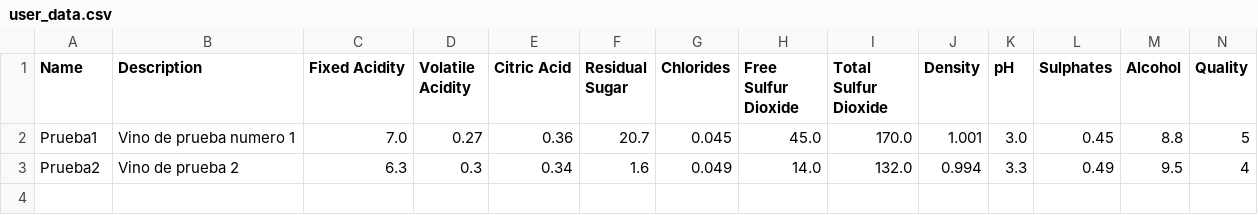
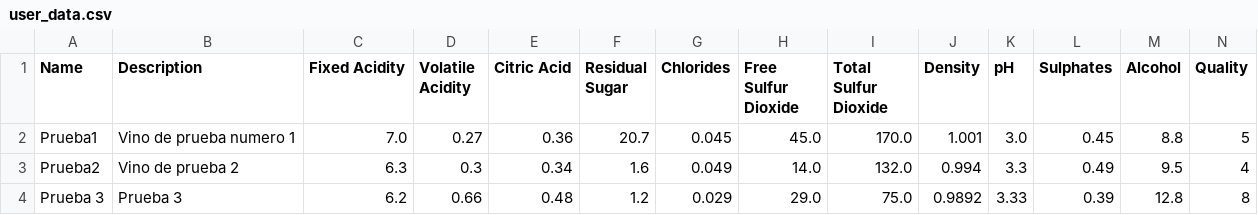
Before and after one commit to Ramplex/DATA_SCIENCE, a CSV file: Final_Project/data/user_data.csv, drawn as a sheet; the diff names each change by its address in the sheet, - before the commit and + after, or states it on an @@ line.

```diff
--- a/Final_Project/data/user_data.csv
+++ b/Final_Project/data/user_data.csv
+row 4: Prueba 3 | Prueba 3 | 6.2 | 0.66 | 0.48 | 1.2 | 0.029 | 29.0 | 75.0 | 0.9892 | 3.33 | 0.39 | 12.8 | 8
```
Also changed, not shown: 1 other file.
